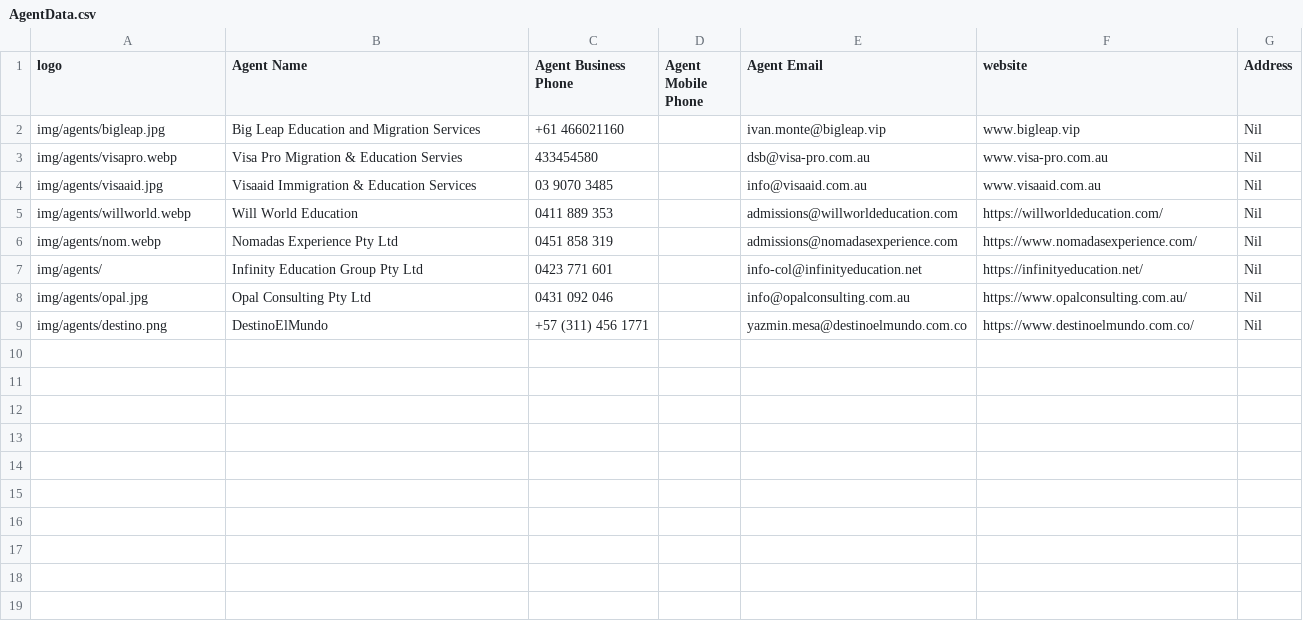
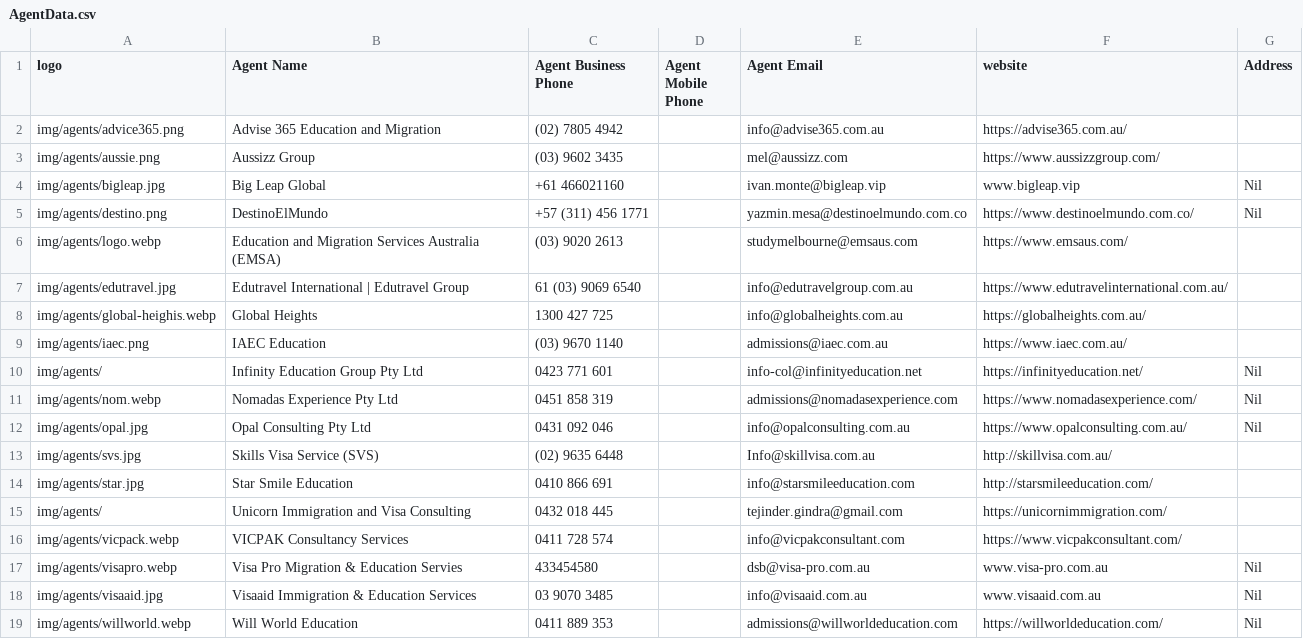
Before and after one commit to jatinderdevs/aiit, a CSV file: data/AgentData.csv, drawn as a sheet.

Commit message:
update the agents list and add logo files

```diff
--- a/data/AgentData.csv
+++ b/data/AgentData.csv
@@ -1,3 +1,17 @@
 logo,Agent Name,Agent Business Phone,Agent Mobile Phone,Agent Email,website,Address
-img/agents/bigleap.jpg,Big Leap Education and Migration Services,+61 466021160,,ivan.monte@bigleap.vip,www.bigleap.vip,Nil
+img/agents/advice365.png,Advise 365 Education and Migration ,(02) 7805 4942,,info@advise365.com.au,https://advise365.com.au/,
+img/agents/aussie.png,Aussizz Group,(03) 9602 3435,,mel@aussizz.com,https://www.aussizzgroup.com/,
+img/agents/bigleap.jpg,Big Leap Global,+61 466021160,,ivan.monte@bigleap.vip,www.bigleap.vip,Nil
+img/agents/destino.png,DestinoElMundo,+57 (311) 456 1771,,yazmin.mesa@destinoelmundo.com.co,https://www.destinoelmundo.com.co/,Nil
+img/agents/logo.webp,Education and Migration Services Australia (EMSA), (03) 9020 2613,,studymelbourne@emsaus.com,https://www.emsaus.com/,
+img/agents/edutravel.jpg,Edutravel International | Edutravel Group,61 (03) 9069 6540,,info@edutravelgroup.com.au,https://www.edutravelinternational.com.au/,
+img/agents/global-heighis.webp,Global Heights,1300 427 725,,info@globalheights.com.au,https://globalheights.com.au/,
+img/agents/iaec.png,IAEC Education,(03) 9670 1140,,admissions@iaec.com.au ,https://www.iaec.com.au/,
+img/agents/,Infinity Education Group Pty Ltd,0423 771 601,,info-col@infinityeducation.net,https://infinityeducation.net/,Nil
+img/agents/nom.webp,Nomadas Experience Pty Ltd,0451 858 319,,admissions@nomadasexperience.com,https://www.nomadasexperience.com/,Nil
+img/agents/opal.jpg,Opal Consulting Pty Ltd,0431 092 046,,info@opalconsulting.com.au,https://www.opalconsulting.com.au/,Nil
+img/agents/svs.jpg,Skills Visa Service (SVS),(02) 9635 6448,,Info@skillvisa.com.au,http://skillvisa.com.au/,
+img/agents/star.jpg,Star Smile Education,0410 866 691,,info@starsmileeducation.com,http://starsmileeducation.com/,
+img/agents/,Unicorn Immigration and Visa Consulting,0432 018 445,,tejinder.gindra@gmail.com,https://unicornimmigration.com/,
+img/agents/vicpack.webp,VICPAK Consultancy Services,0411 728 574,,info@vicpakconsultant.com,https://www.vicpakconsultant.com/,
 img/agents/visapro.webp,Visa Pro Migration & Education Servies,433454580,,dsb@visa-pro.com.au,www.visa-pro.com.au,Nil
@@ -5,5 +19 @@ img/agents/visaaid.jpg,Visaaid Immigration & Education Services,03 9070 3485,,in
 img/agents/willworld.webp,Will World Education,0411 889 353,,admissions@willworldeducation.com,https://willworldeducation.com/,Nil
-img/agents/nom.webp,Nomadas Experience Pty Ltd,0451 858 319,,admissions@nomadasexperience.com,https://www.nomadasexperience.com/,Nil
-img/agents/,Infinity Education Group Pty Ltd,0423 771 601,,info-col@infinityeducation.net,https://infinityeducation.net/,Nil
-img/agents/opal.jpg,Opal Consulting Pty Ltd,0431 092 046,,info@opalconsulting.com.au,https://www.opalconsulting.com.au/,Nil
-img/agents/destino.png,DestinoElMundo,+57 (311) 456 1771,,yazmin.mesa@destinoelmundo.com.co,https://www.destinoelmundo.com.co/,Nil
```
Also changed, not shown: 11 other files.
